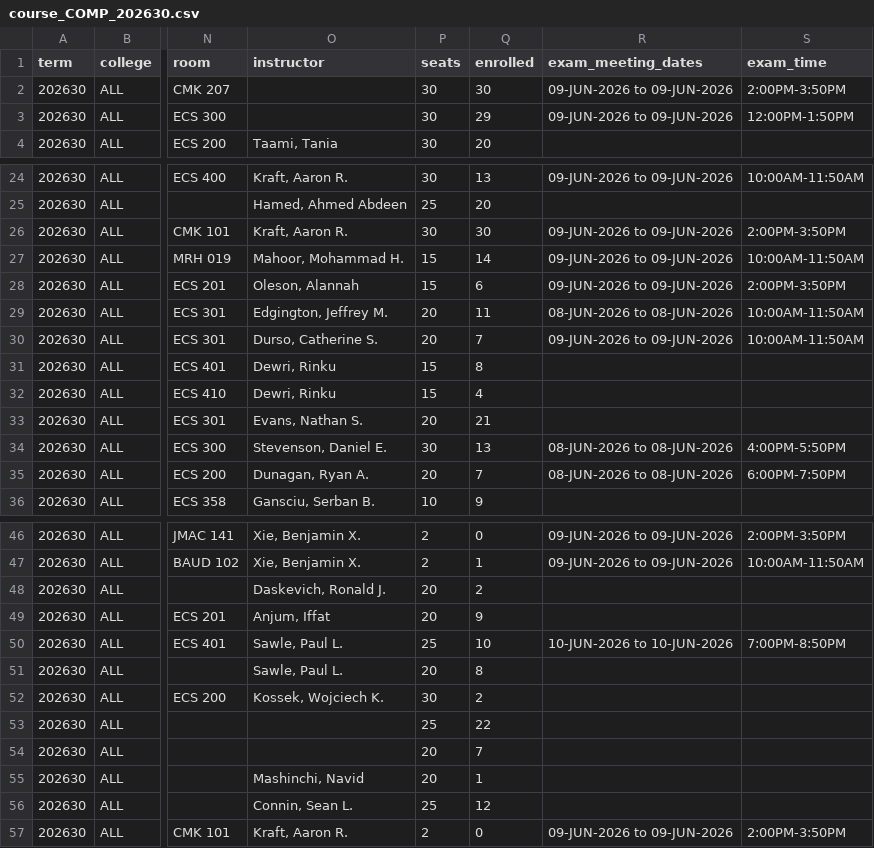
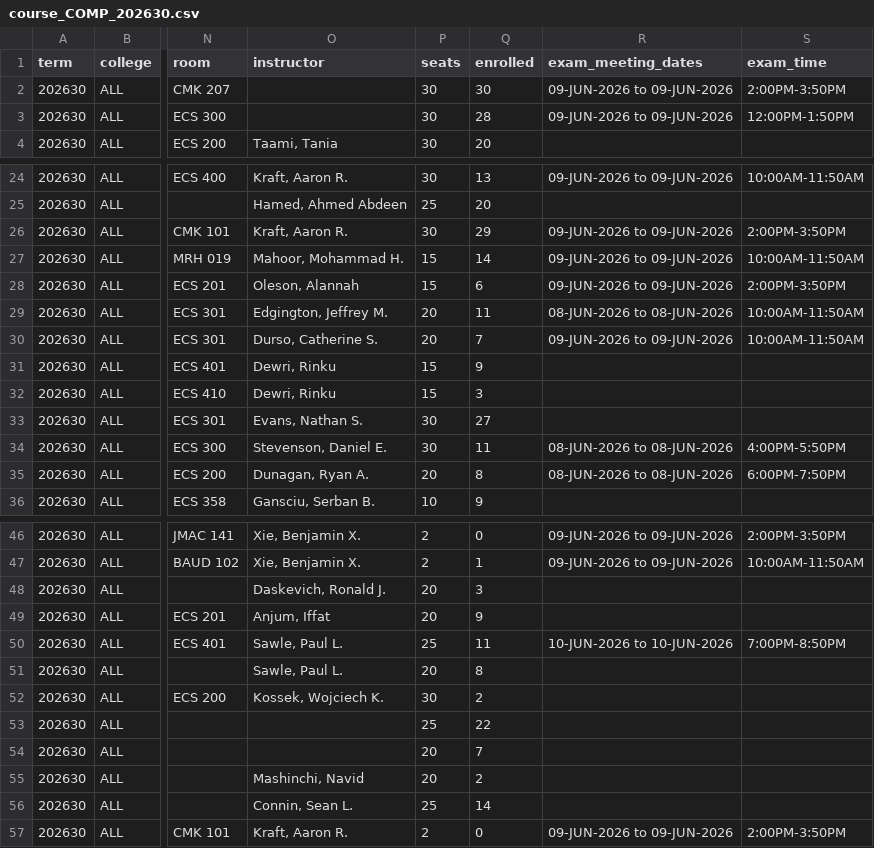
Before and after one commit to alexanderlewisstevens/course_data, a CSV file: data/course_COMP_202630.csv, drawn as a sheet; only a part is shown, gaps mark what is left out; the diff covers the shown part only; the diff names each change by its address in the sheet, - before the commit and + after, or states it on an @@ line.

```diff
--- a/data/course_COMP_202630.csv
+++ b/data/course_COMP_202630.csv
-Q3 (enrolled): 29
+Q3 (enrolled): 28
-Q26 (enrolled): 30
+Q26 (enrolled): 29
-Q31 (enrolled): 8
+Q31 (enrolled): 9
-Q32 (enrolled): 4
+Q32 (enrolled): 3
-P33 (seats): 20
+P33 (seats): 30
-Q33 (enrolled): 21
+Q33 (enrolled): 27
-Q34 (enrolled): 13
+Q34 (enrolled): 11
-Q35 (enrolled): 7
+Q35 (enrolled): 8
-Q48 (enrolled): 2
+Q48 (enrolled): 3
-Q50 (enrolled): 10
+Q50 (enrolled): 11
-Q55 (enrolled): 1
+Q55 (enrolled): 2
-Q56 (enrolled): 12
+Q56 (enrolled): 14
```
Also changed, not shown: 4 edited cells elsewhere in this file, data/course_COMP_202610.csv, 10 other files.
